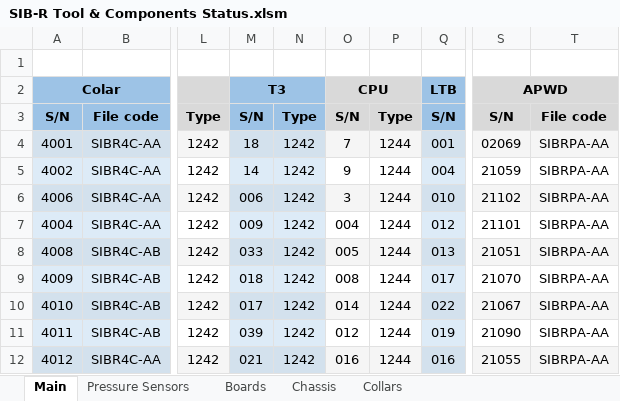
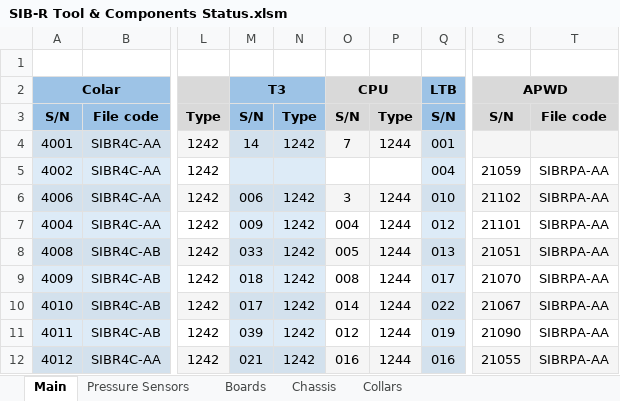
Before and after one commit to tzigor/Excel_Soft, an Excel workbook: SIB-R Tool & Components Status.xlsm, sheet Main, drawn as a sheet; only a part is shown, gaps mark what is left out; values as stored, in another font and other column widths than the file's, no borders; charts and pictures not drawn; the diff names each change by its address in the sheet, - before the commit and + after, or states it on an @@ line.

Commit message:
End of the week

```diff
--- a/SIB-R Tool & Components Status.xlsm (sheet Main)
+++ b/SIB-R Tool & Components Status.xlsm (sheet Main)
-M4 (T3): 18
+M4 (T3): 14
-S4 (APWD): 02069
+S4 (APWD): (empty)
-T4: SIBRPA-AA
+T4: (empty)
-M5 (T3): 14
+M5 (T3): (empty)
-N5: 1242
+N5: (empty)
-O5 (CPU): 9
+O5 (CPU): (empty)
-P5: 1244
+P5: (empty)
```
Also changed, not shown: sheet Boards, sheet Pressure Sensors, charts or pictures.
